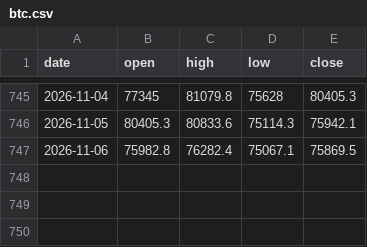
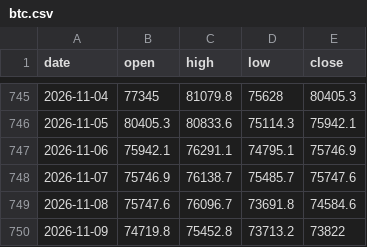
Before and after one commit to sambory9/market-indicator-tracker, a CSV file: data/prices/btc.csv, drawn as a sheet; only a part is shown, gaps mark what is left out.

Commit message:
data: 2026-11-09

```diff
--- a/data/prices/btc.csv
+++ b/data/prices/btc.csv
@@ -746,2 +746,5 @@ date,open,high,low,close
 2026-11-05,80405.3,80833.6,75114.3,75942.1
-2026-11-06,75982.8,76282.4,75067.1,75869.5
+2026-11-06,75942.1,76291.1,74795.1,75746.9
+2026-11-07,75746.9,76138.7,75485.7,75747.6
+2026-11-08,75747.6,76096.7,73691.8,74584.6
+2026-11-09,74719.8,75452.8,73713.2,73822
```
Also changed, not shown: data/flows/kospi200_fut_flow.csv, data/prices/hscei.csv, 54 other files.
